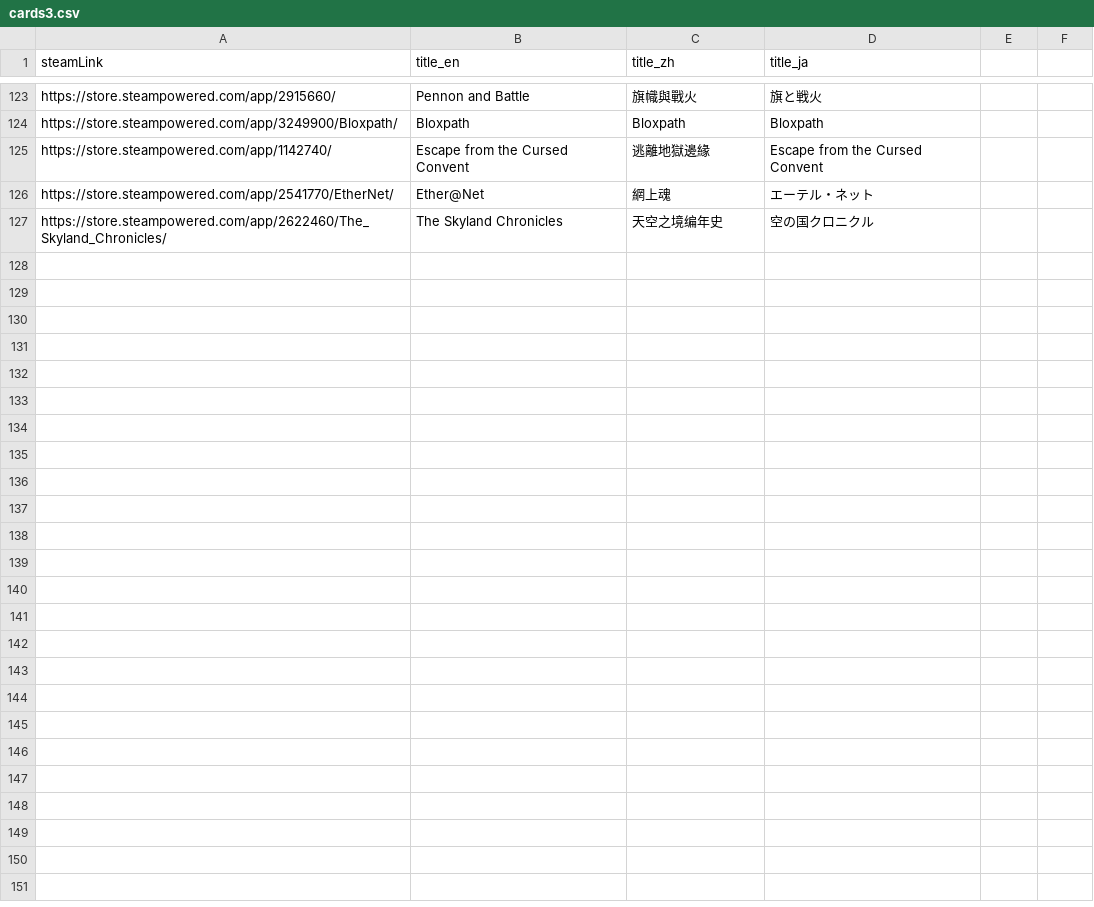
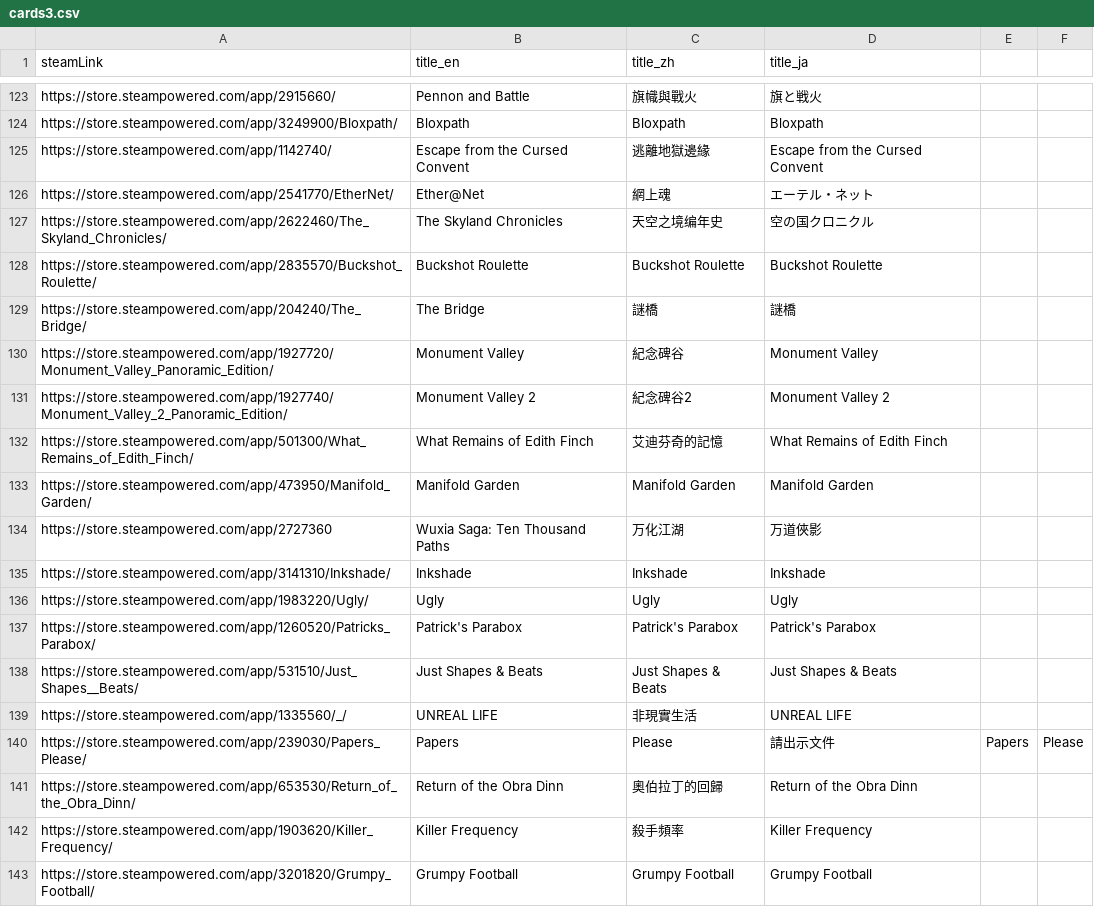
Before and after one commit to FilterGame/IndieGameWebTW, a CSV file: cards3.csv, drawn as a sheet; only a part is shown, gaps mark what is left out; the diff names each change by its address in the sheet, - before the commit and + after, or states it on an @@ line.

```diff
--- a/cards3.csv
+++ b/cards3.csv
+row 128: https://store.steampowered.com/app/2835570/Buckshot_Roulette/ | Buckshot Roulette | Buckshot Roulette | Buckshot Roulette
+row 129: https://store.steampowered.com/app/204240/The_Bridge/ | The Bridge | 謎橋 | 謎橋
+row 130: https://store.steampowered.com/app/1927720/Monument_Valley_Panoramic_Edition/ | Monument Valley | 紀念碑谷 | Monument Valley
+row 131: https://store.steampowered.com/app/1927740/Monument_Valley_2_Panoramic_Edition/ | Monument Valley 2 | 紀念碑谷2 | Monument Valley 2
+row 132: https://store.steampowered.com/app/501300/What_Remains_of_Edith_Finch/ | What Remains of Edith Finch | 艾迪芬奇的記憶 | What Remains of Edith Finch
+row 133: https://store.steampowered.com/app/473950/Manifold_Garden/ | Manifold Garden | Manifold Garden | Manifold Garden
+row 134: https://store.steampowered.com/app/2727360 | Wuxia Saga: Ten Thousand Paths | 万化江湖 | 万道俠影
+row 135: https://store.steampowered.com/app/3141310/Inkshade/ | Inkshade | Inkshade | Inkshade
+row 136: https://store.steampowered.com/app/1983220/Ugly/ | Ugly | Ugly | Ugly
+row 137: https://store.steampowered.com/app/1260520/Patricks_Parabox/ | Patrick's Parabox | Patrick's Parabox | Patrick's Parabox
+row 138: https://store.steampowered.com/app/531510/Just_Shapes__Beats/ | Just Shapes & Beats | Just Shapes & Beats | Just Shapes & Beats
+row 139: https://store.steampowered.com/app/1335560/_/ | UNREAL LIFE | 非現實生活 | UNREAL LIFE
+row 140: https://store.steampowered.com/app/239030/Papers_Please/ | Papers | Please | 請出示文件 | Papers | Please
+row 141: https://store.steampowered.com/app/653530/Return_of_the_Obra_Dinn/ | Return of the Obra Dinn | 奧伯拉丁的回歸 | Return of the Obra Dinn
+row 142: https://store.steampowered.com/app/1903620/Killer_Frequency/ | Killer Frequency | 殺手頻率 | Killer Frequency
+row 143: https://store.steampowered.com/app/3201820/Grumpy_Football/ | Grumpy Football | Grumpy Football | Grumpy Football
```
Also changed, not shown: cards2.csv, cards4.csv.
